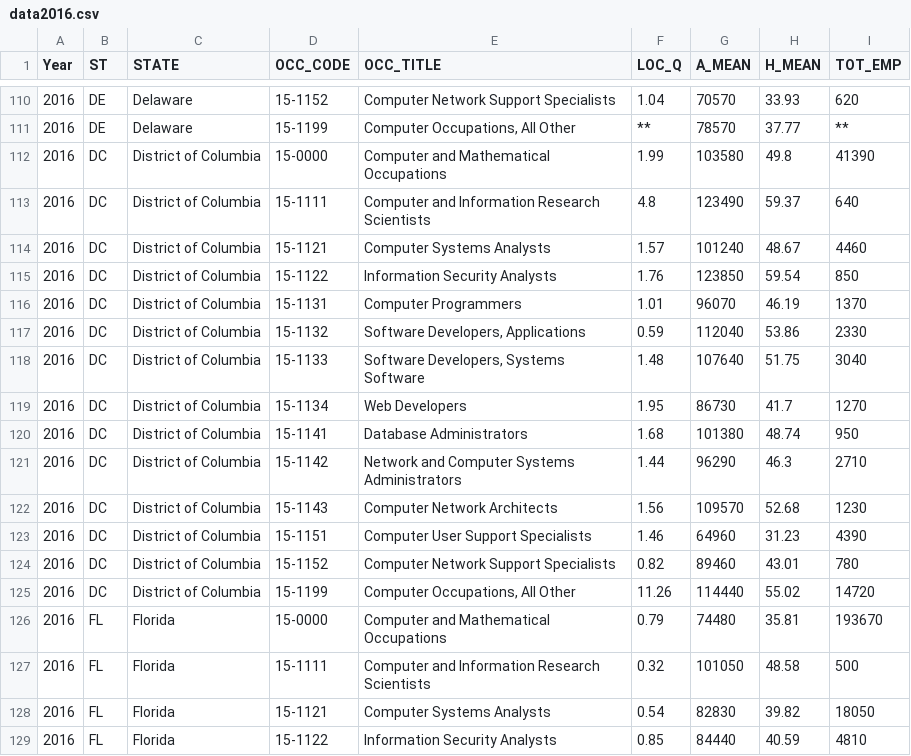
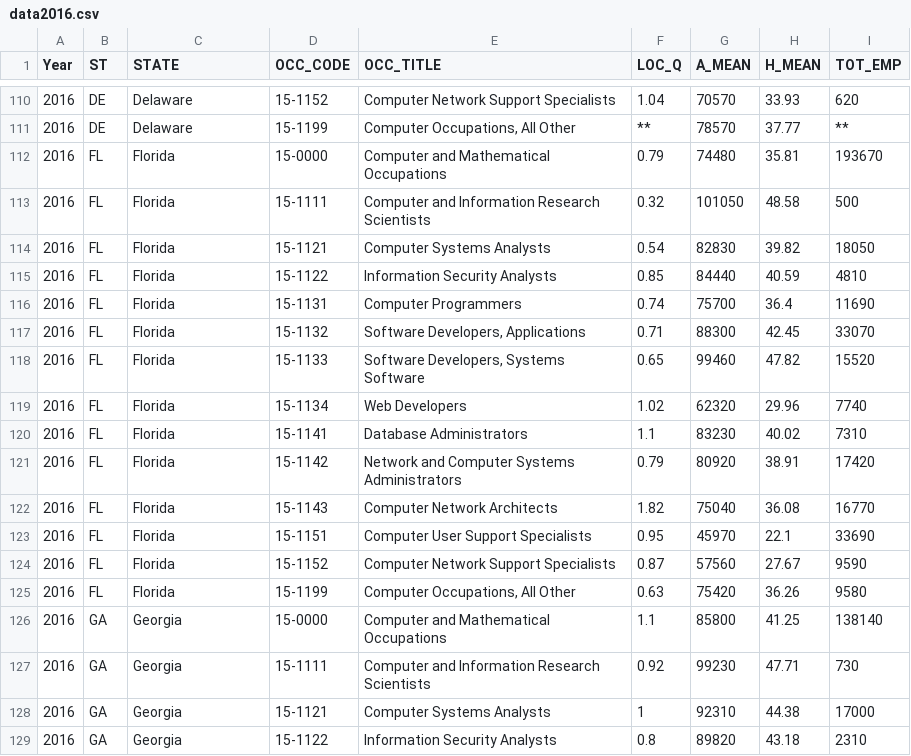
Before and after one commit to yao76/Comparing-Salaries-Python-Project, a CSV file: data2016.csv, drawn as a sheet; only a part is shown, gaps mark what is left out; the shorter side is filled out with more unchanged rows; the diff names each change by its address in the sheet, - before the commit and + after, or states it on an @@ line.

```diff
--- a/data2016.csv
+++ b/data2016.csv
-row 112: 2016 | DC | District of Columbia | 15-0000 | Computer and Mathematical Occupations | 1.99 | 103580 | 49.8 | 41390
-row 113: 2016 | DC | District of Columbia | 15-1111 | Computer and Information Research Scientists | 4.8 | 123490 | 59.37 | 640
-row 114: 2016 | DC | District of Columbia | 15-1121 | Computer Systems Analysts | 1.57 | 101240 | 48.67 | 4460
-row 115: 2016 | DC | District of Columbia | 15-1122 | Information Security Analysts | 1.76 | 123850 | 59.54 | 850
-row 116: 2016 | DC | District of Columbia | 15-1131 | Computer Programmers | 1.01 | 96070 | 46.19 | 1370
-row 117: 2016 | DC | District of Columbia | 15-1132 | Software Developers, Applications | 0.59 | 112040 | 53.86 | 2330
-row 118: 2016 | DC | District of Columbia | 15-1133 | Software Developers, Systems Software | 1.48 | 107640 | 51.75 | 3040
-row 119: 2016 | DC | District of Columbia | 15-1134 | Web Developers | 1.95 | 86730 | 41.7 | 1270
-row 120: 2016 | DC | District of Columbia | 15-1141 | Database Administrators | 1.68 | 101380 | 48.74 | 950
-row 121: 2016 | DC | District of Columbia | 15-1142 | Network and Computer Systems Administrators | 1.44 | 96290 | 46.3 | 2710
-row 122: 2016 | DC | District of Columbia | 15-1143 | Computer Network Architects | 1.56 | 109570 | 52.68 | 1230
-row 123: 2016 | DC | District of Columbia | 15-1151 | Computer User Support Specialists | 1.46 | 64960 | 31.23 | 4390
-row 124: 2016 | DC | District of Columbia | 15-1152 | Computer Network Support Specialists | 0.82 | 89460 | 43.01 | 780
-row 125: 2016 | DC | District of Columbia | 15-1199 | Computer Occupations, All Other | 11.26 | 114440 | 55.02 | 14720
```
Also changed, not shown: data2017.csv, data2018.csv, 1 other file.
